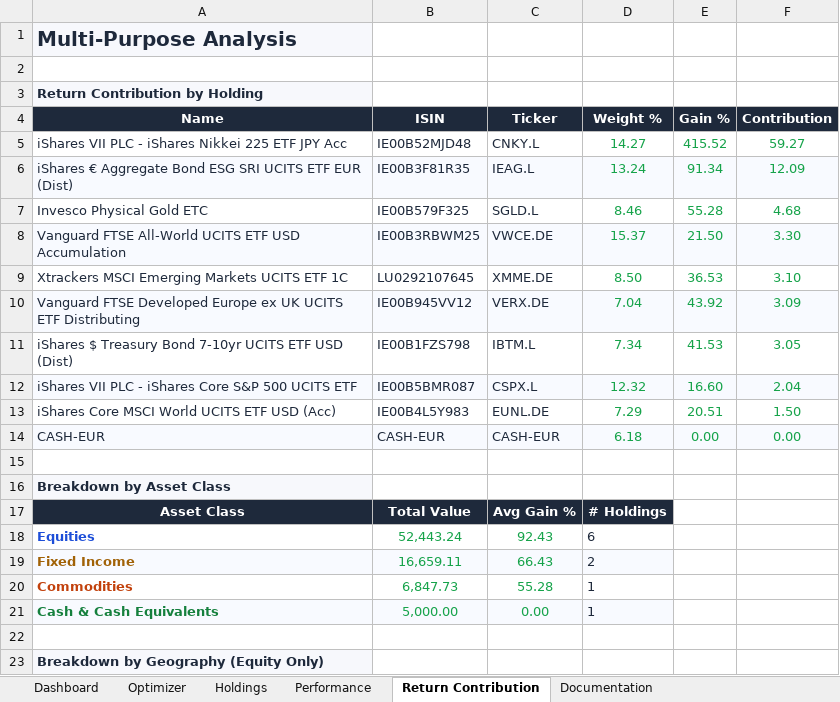
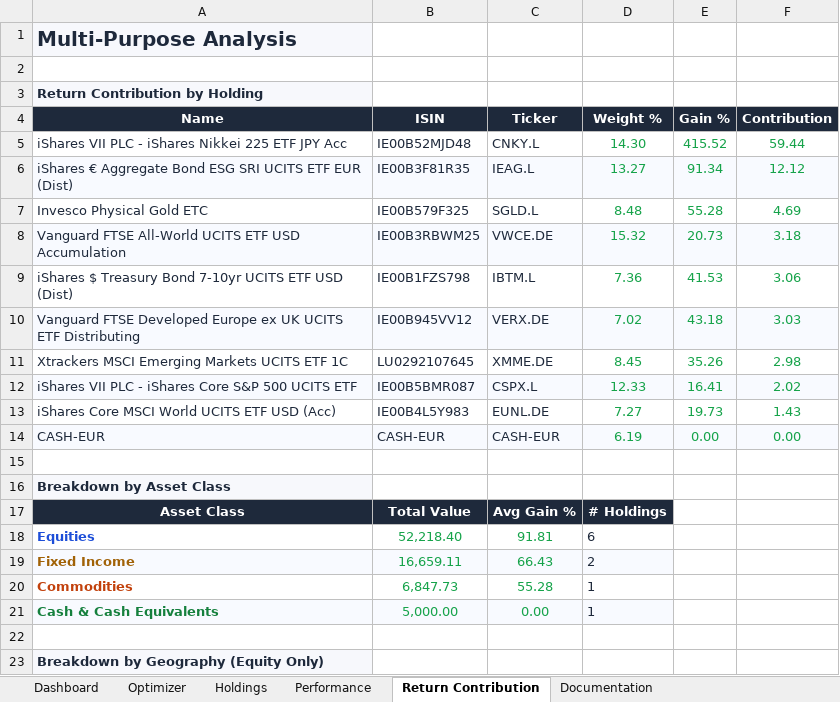
Before and after one commit to simonesassi-eng/tarzan, an Excel workbook: output/sample/portfolio_dashboard_sample.xlsx, sheet Return Contribution, drawn as a sheet; only a part is shown; values as stored, in another font and other column widths than the file's, no borders; removed rows and columns are numbered as before the commit, all else as after; the diff covers the shown part only; the diff names each change by its address in the sheet, - before the commit and + after, or states it on an @@ line.

Commit message:
refactor: remove per-holding geo override columns
The per-row geo columns (usa, emerging_markets, eurozone_emu, japan,
dev_ex_usa_ex_emu_ex_jp, timestamp) in holdings.csv were an optional
override path that in practice was never populated. Geographic
breakdown is already resolved via the indexes.csv lookup and yfinance
fund composition, producing the same allocations without the override.

Code:
- Drop _GEO_COLUMNS and _parse_input_geo from tarzan/data/loader.py
- Drop input_geo / input_geo_source from the Holding model
- Simplify _apply_geo_breakdown in enricher.py (no more input_geo branch)
- Trim unused Geography import and refresh the loader docstring

Data:
- Simplify input/sample/sample_holdings.csv schema to the 10 core
  columns plus target flags
- Regenerate output/sample/portfolio_dashboard_sample.xlsx with the
  new sample (geo allocations unchanged as expected)

Docs:
- Update root and package READMEs to remove the geo column row and
  explain that geography is resolved automatically

```diff
--- a/output/sample/portfolio_dashboard_sample.xlsx (sheet Return Contribution)
+++ b/output/sample/portfolio_dashboard_sample.xlsx (sheet Return Contribution)
-D5 (Weight %): 14.27
+D5 (Weight %): 14.30
-F5 (Contribution): 59.27
+F5 (Contribution): 59.44
-D6 (Weight %): 13.24
+D6 (Weight %): 13.27
-F6 (Contribution): 12.09
+F6 (Contribution): 12.12
-D7 (Weight %): 8.46
+D7 (Weight %): 8.48
-F7 (Contribution): 4.68
+F7 (Contribution): 4.69
-D8 (Weight %): 15.37
+D8 (Weight %): 15.32
-E8 (Gain %): 21.50
+E8 (Gain %): 20.73
-F8 (Contribution): 3.30
+F8 (Contribution): 3.18
-row 9: Xtrackers MSCI Emerging Markets UCITS ETF 1C | LU0292107645 | XMME.DE | 8.50 | 36.53 | 3.10
-row 10: Vanguard FTSE Developed Europe ex UK UCITS ETF Distributing | IE00B945VV12 | VERX.DE | 7.04 | 43.92 | 3.09
-D9 (Weight %): 7.34
+D9 (Weight %): 7.36
-F9 (Contribution): 3.05
+F9 (Contribution): 3.06
+row 10: Vanguard FTSE Developed Europe ex UK UCITS ETF Distributing | IE00B945VV12 | VERX.DE | 7.02 | 43.18 | 3.03
+row 11: Xtrackers MSCI Emerging Markets UCITS ETF 1C | LU0292107645 | XMME.DE | 8.45 | 35.26 | 2.98
-D12 (Weight %): 12.32
+D12 (Weight %): 12.33
-E12 (Gain %): 16.60
+E12 (Gain %): 16.41
-F12 (Contribution): 2.04
+F12 (Contribution): 2.02
-D13 (Weight %): 7.29
+D13 (Weight %): 7.27
-E13 (Gain %): 20.51
+E13 (Gain %): 19.73
-F13 (Contribution): 1.50
+F13 (Contribution): 1.43
-D14 (Weight %): 6.18
+D14 (Weight %): 6.19
-B18 (ISIN): 52,443.24
+B18 (ISIN): 52,218.40
-C18 (Ticker): 92.43
+C18 (Ticker): 91.81
```
Also changed, not shown: 10 edited cells elsewhere in this sheet, sheet Performance, sheet Holdings, sheet Dashboard, sheet Optimizer, sheet Documentation, 7 other files.
